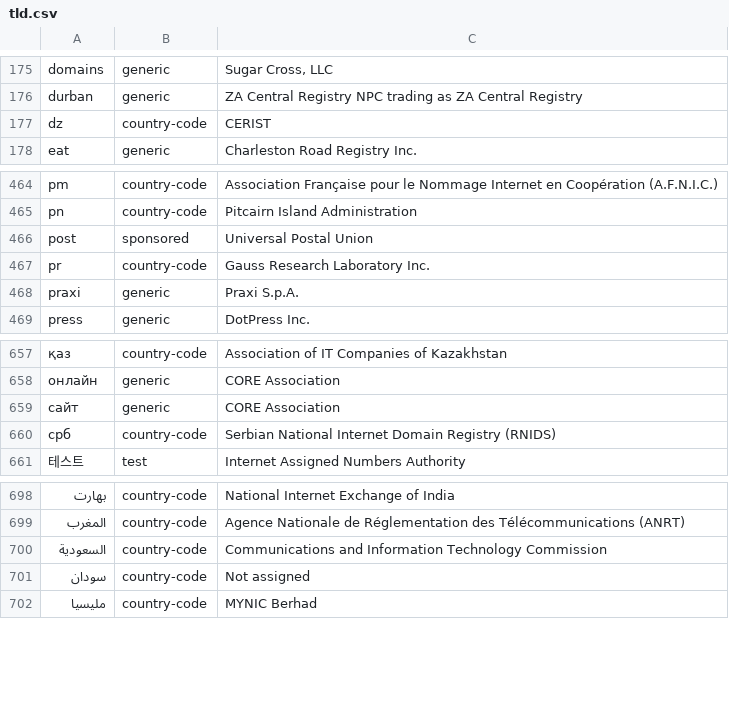
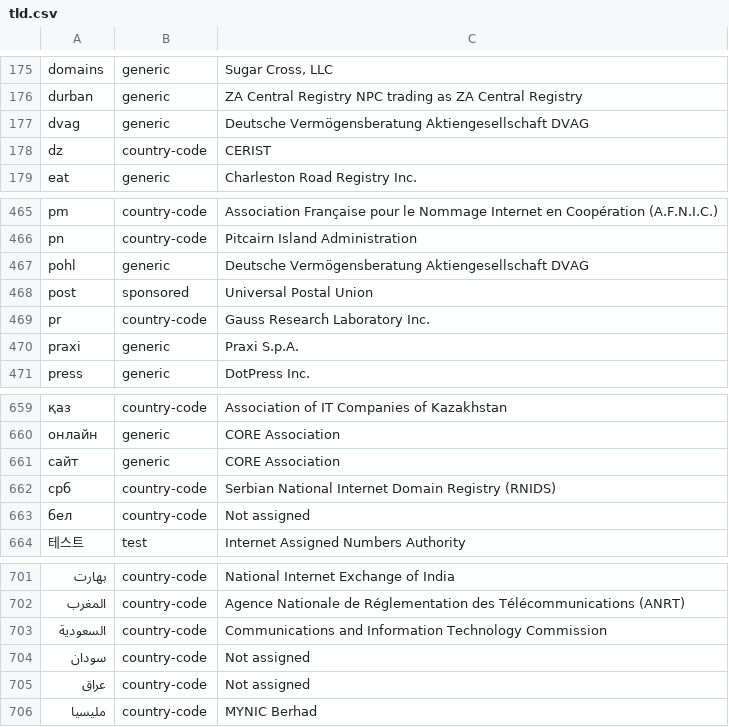
Before and after one commit to nojimage/tld-crawler, a CSV file: data/tld.csv, drawn as a sheet; only a part is shown, gaps mark what is left out; the diff names each change by its address in the sheet, - before the commit and + after, or states it on an @@ line.

```diff
--- a/data/tld.csv
+++ b/data/tld.csv
+row 177: dvag | generic | Deutsche Vermögensberatung Aktiengesellschaft DVAG
+row 467: pohl | generic | Deutsche Vermögensberatung Aktiengesellschaft DVAG
+row 663: бел | country-code | Not assigned
+row 705: عراق | country-code | Not assigned
```
Also changed, not shown: 3 other files.
